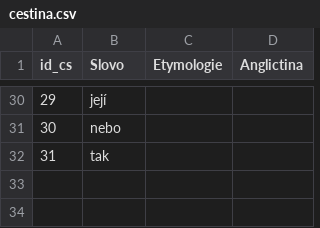
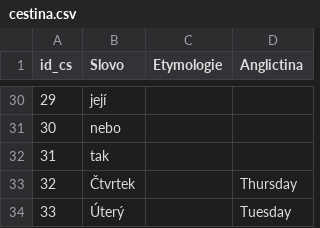
Before and after one commit to Vojtasii/etymology-and-translation-website, a CSV file: EATW/SQL/DATA/cestina.csv, drawn as a sheet; only a part is shown, gaps mark what is left out; the diff names each change by its address in the sheet, - before the commit and + after, or states it on an @@ line.

```diff
--- a/EATW/SQL/DATA/cestina.csv
+++ b/EATW/SQL/DATA/cestina.csv
+row 33: 32 | Čtvrtek |  | Thursday
+row 34: 33 | Úterý |  | Tuesday
```
Also changed, not shown: EATW/SQL/DATA/english.csv, 6 other files.
